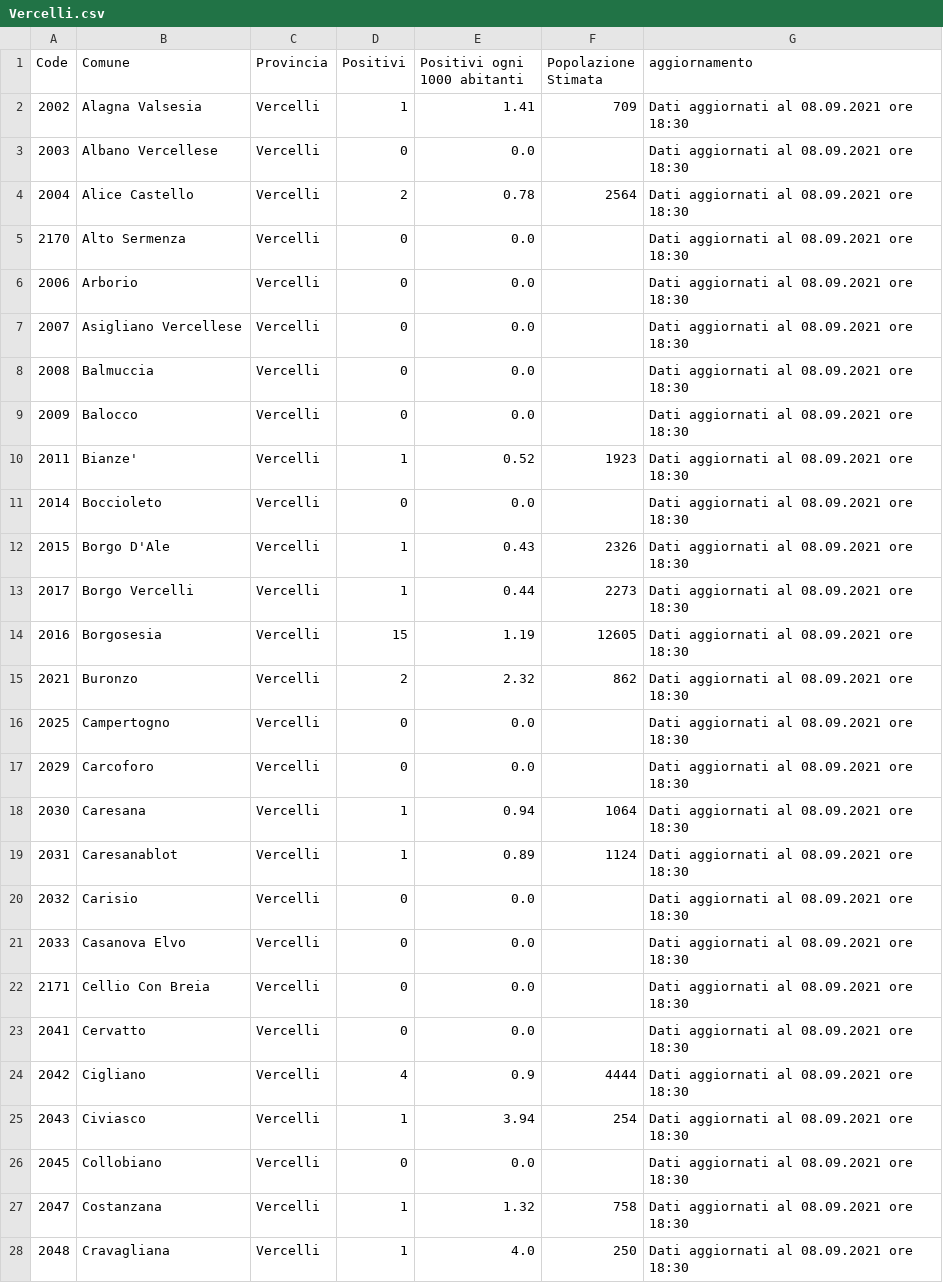
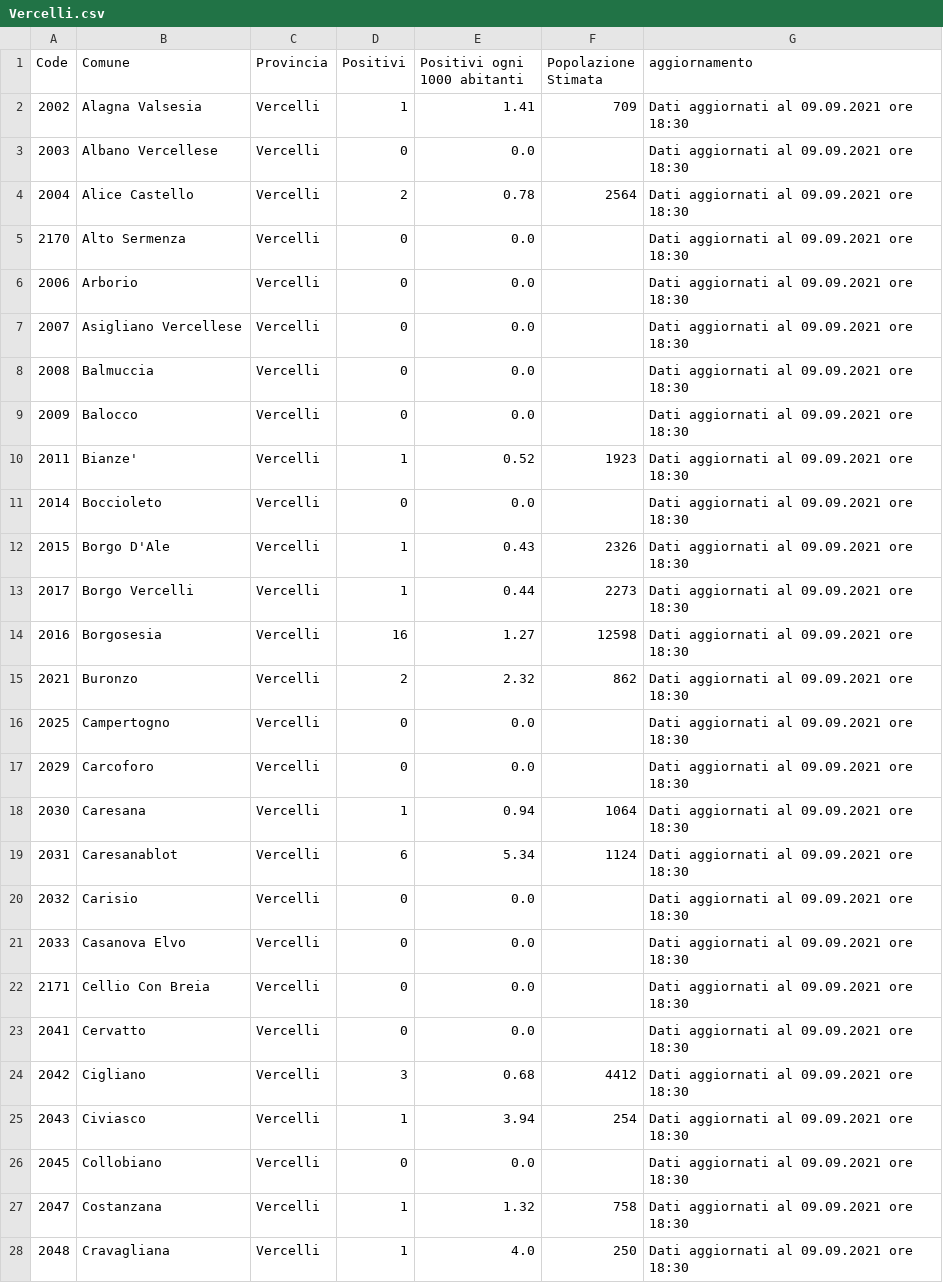
Before and after one commit to floatingpurr/covid-piemonte, a CSV file: data/postprocessing/Vercelli.csv, drawn as a sheet; only a part is shown; the diff covers the shown part only.

```diff
--- a/data/postprocessing/Vercelli.csv
+++ b/data/postprocessing/Vercelli.csv
@@ -1,28 +1,28 @@
 Code,Comune,Provincia,Positivi,Positivi ogni 1000 abitanti,Popolazione Stimata,aggiornamento
-2002,Alagna Valsesia,Vercelli,1,1.41,709,Dati aggiornati al 08.09.2021 ore 18:30
-2003,Albano Vercellese,Vercelli,0,0.0,,Dati aggiornati al 08.09.2021 ore 18:30
-2004,Alice Castello,Vercelli,2,0.78,2564,Dati aggiornati al 08.09.2021 ore 18:30
-2170,Alto Sermenza,Vercelli,0,0.0,,Dati aggiornati al 08.09.2021 ore 18:30
-2006,Arborio,Vercelli,0,0.0,,Dati aggiornati al 08.09.2021 ore 18:30
-2007,Asigliano Vercellese,Vercelli,0,0.0,,Dati aggiornati al 08.09.2021 ore 18:30
-2008,Balmuccia,Vercelli,0,0.0,,Dati aggiornati al 08.09.2021 ore 18:30
-2009,Balocco,Vercelli,0,0.0,,Dati aggiornati al 08.09.2021 ore 18:30
-2011,Bianze',Vercelli,1,0.52,1923,Dati aggiornati al 08.09.2021 ore 18:30
-2014,Boccioleto,Vercelli,0,0.0,,Dati aggiornati al 08.09.2021 ore 18:30
-2015,Borgo D'Ale,Vercelli,1,0.43,2326,Dati aggiornati al 08.09.2021 ore 18:30
-2017,Borgo Vercelli,Vercelli,1,0.44,2273,Dati aggiornati al 08.09.2021 ore 18:30
-2016,Borgosesia,Vercelli,15,1.19,12605,Dati aggiornati al 08.09.2021 ore 18:30
-2021,Buronzo,Vercelli,2,2.32,862,Dati aggiornati al 08.09.2021 ore 18:30
-2025,Campertogno,Vercelli,0,0.0,,Dati aggiornati al 08.09.2021 ore 18:30
-2029,Carcoforo,Vercelli,0,0.0,,Dati aggiornati al 08.09.2021 ore 18:30
-2030,Caresana,Vercelli,1,0.94,1064,Dati aggiornati al 08.09.2021 ore 18:30
-2031,Caresanablot,Vercelli,1,0.89,1124,Dati aggiornati al 08.09.2021 ore 18:30
-2032,Carisio,Vercelli,0,0.0,,Dati aggiornati al 08.09.2021 ore 18:30
-2033,Casanova Elvo,Vercelli,0,0.0,,Dati aggiornati al 08.09.2021 ore 18:30
-2171,Cellio Con Breia,Vercelli,0,0.0,,Dati aggiornati al 08.09.2021 ore 18:30
-2041,Cervatto,Vercelli,0,0.0,,Dati aggiornati al 08.09.2021 ore 18:30
-2042,Cigliano,Vercelli,4,0.9,4444,Dati aggiornati al 08.09.2021 ore 18:30
-2043,Civiasco,Vercelli,1,3.94,254,Dati aggiornati al 08.09.2021 ore 18:30
-2045,Collobiano,Vercelli,0,0.0,,Dati aggiornati al 08.09.2021 ore 18:30
-2047,Costanzana,Vercelli,1,1.32,758,Dati aggiornati al 08.09.2021 ore 18:30
-2048,Cravagliana,Vercelli,1,4.0,250,Dati aggiornati al 08.09.2021 ore 18:30
+2002,Alagna Valsesia,Vercelli,1,1.41,709,Dati aggiornati al 09.09.2021 ore 18:30
+2003,Albano Vercellese,Vercelli,0,0.0,,Dati aggiornati al 09.09.2021 ore 18:30
+2004,Alice Castello,Vercelli,2,0.78,2564,Dati aggiornati al 09.09.2021 ore 18:30
+2170,Alto Sermenza,Vercelli,0,0.0,,Dati aggiornati al 09.09.2021 ore 18:30
+2006,Arborio,Vercelli,0,0.0,,Dati aggiornati al 09.09.2021 ore 18:30
+2007,Asigliano Vercellese,Vercelli,0,0.0,,Dati aggiornati al 09.09.2021 ore 18:30
+2008,Balmuccia,Vercelli,0,0.0,,Dati aggiornati al 09.09.2021 ore 18:30
+2009,Balocco,Vercelli,0,0.0,,Dati aggiornati al 09.09.2021 ore 18:30
+2011,Bianze',Vercelli,1,0.52,1923,Dati aggiornati al 09.09.2021 ore 18:30
+2014,Boccioleto,Vercelli,0,0.0,,Dati aggiornati al 09.09.2021 ore 18:30
+2015,Borgo D'Ale,Vercelli,1,0.43,2326,Dati aggiornati al 09.09.2021 ore 18:30
+2017,Borgo Vercelli,Vercelli,1,0.44,2273,Dati aggiornati al 09.09.2021 ore 18:30
+2016,Borgosesia,Vercelli,16,1.27,12598,Dati aggiornati al 09.09.2021 ore 18:30
+2021,Buronzo,Vercelli,2,2.32,862,Dati aggiornati al 09.09.2021 ore 18:30
+2025,Campertogno,Vercelli,0,0.0,,Dati aggiornati al 09.09.2021 ore 18:30
+2029,Carcoforo,Vercelli,0,0.0,,Dati aggiornati al 09.09.2021 ore 18:30
+2030,Caresana,Vercelli,1,0.94,1064,Dati aggiornati al 09.09.2021 ore 18:30
+2031,Caresanablot,Vercelli,6,5.34,1124,Dati aggiornati al 09.09.2021 ore 18:30
+2032,Carisio,Vercelli,0,0.0,,Dati aggiornati al 09.09.2021 ore 18:30
+2033,Casanova Elvo,Vercelli,0,0.0,,Dati aggiornati al 09.09.2021 ore 18:30
+2171,Cellio Con Breia,Vercelli,0,0.0,,Dati aggiornati al 09.09.2021 ore 18:30
+2041,Cervatto,Vercelli,0,0.0,,Dati aggiornati al 09.09.2021 ore 18:30
+2042,Cigliano,Vercelli,3,0.68,4412,Dati aggiornati al 09.09.2021 ore 18:30
+2043,Civiasco,Vercelli,1,3.94,254,Dati aggiornati al 09.09.2021 ore 18:30
+2045,Collobiano,Vercelli,0,0.0,,Dati aggiornati al 09.09.2021 ore 18:30
+2047,Costanzana,Vercelli,1,1.32,758,Dati aggiornati al 09.09.2021 ore 18:30
+2048,Cravagliana,Vercelli,1,4.0,250,Dati aggiornati al 09.09.2021 ore 18:30
```
Also changed, not shown: 63 edited cells elsewhere in this file, data/postprocessing/Alessandria.csv, data/postprocessing/Biella.csv, 9 other files.
